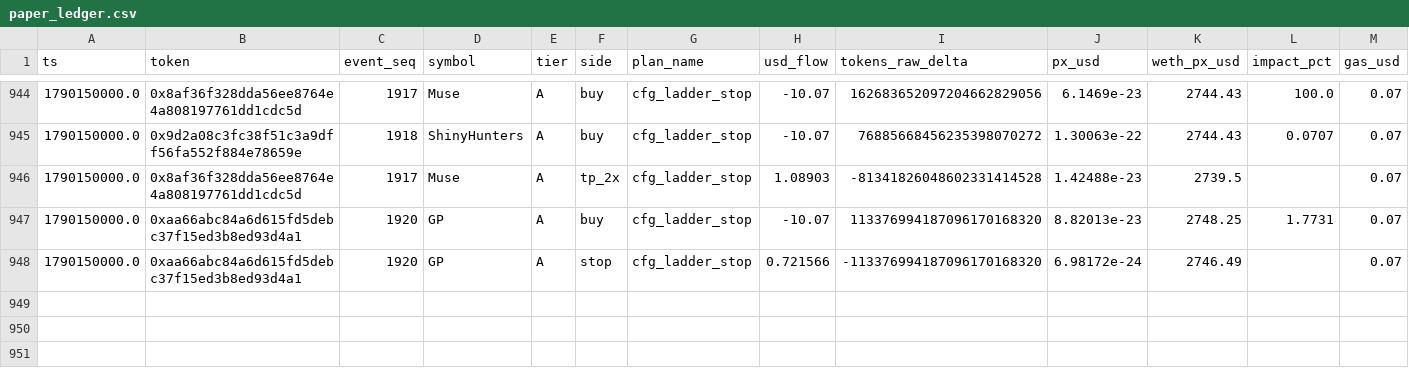
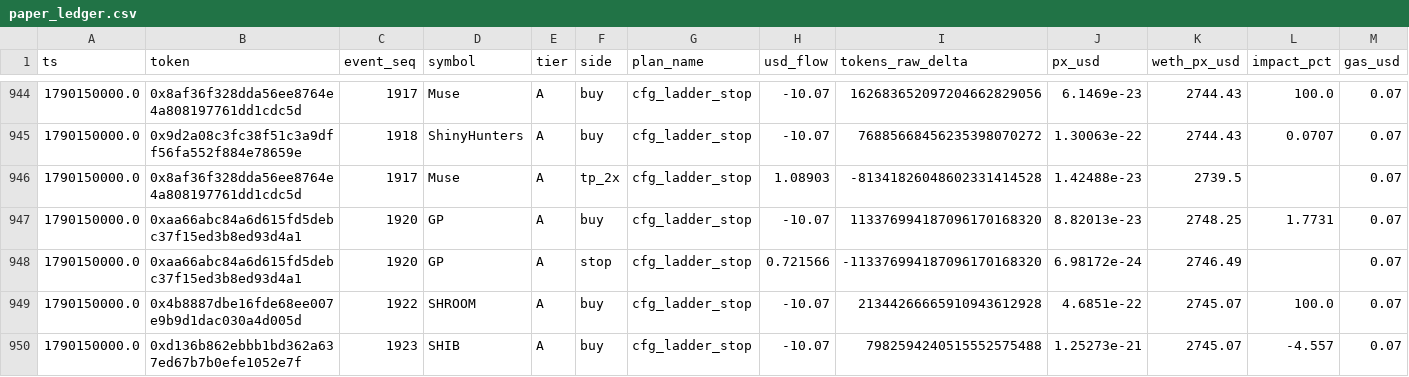
Before and after one commit to yousefjan2007-crypto/robinhood-screener, a CSV file: data/paper_ledger.csv, drawn as a sheet; only a part is shown, gaps mark what is left out; rows hold the shown columns only; the diff names each change by its address in the sheet, - before the commit and + after, or states it on an @@ line.

```diff
--- a/data/paper_ledger.csv
+++ b/data/paper_ledger.csv
+row 949: 1790150000.0 | 0x4b8887dbe16fde68ee007e9b9d1dac030a4d005d | 1922 | SHROOM | A | buy | cfg_ladder_stop | -10.07 | 21344266665910943612928 | 4.6851e-22 | 2745.07 | 100.0 | 0.07
+row 950: 1790150000.0 | 0xd136b862ebbb1bd362a637ed67b7b0efe1052e7f | 1923 | SHIB | A | buy | cfg_ladder_stop | -10.07 | 7982594240515552575488 | 1.25273e-21 | 2745.07 | -4.557 | 0.07
```
Also changed, not shown: data/ledger.csv, 13 other files.
